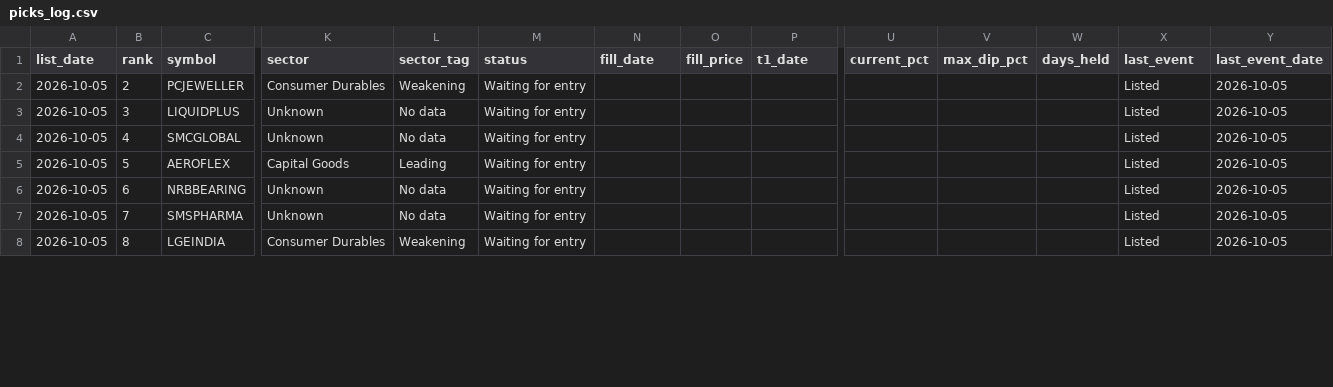
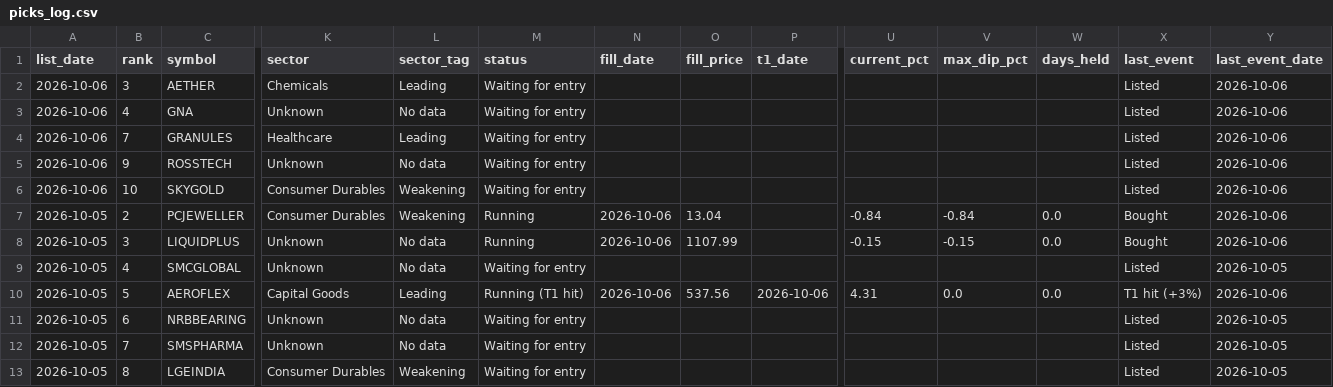
Before and after one commit to Parth1501/nse-swing-data, a CSV file: data/picks_log.csv, drawn as a sheet; only a part is shown, gaps mark what is left out; addresses are those after the commit; rows hold the shown columns only; the diff covers the shown part only; the diff names each change by its address in the sheet, - before the commit and + after, or states it on an @@ line.

```diff
--- a/data/picks_log.csv
+++ b/data/picks_log.csv
+row 2: 2026-10-06 | 3 | AETHER | Chemicals | Leading | Waiting for entry |  |  |  |  |  |  | Listed | 2026-10-06
+row 3: 2026-10-06 | 4 | GNA | Unknown | No data | Waiting for entry |  |  |  |  |  |  | Listed | 2026-10-06
+row 4: 2026-10-06 | 7 | GRANULES | Healthcare | Leading | Waiting for entry |  |  |  |  |  |  | Listed | 2026-10-06
+row 5: 2026-10-06 | 9 | ROSSTECH | Unknown | No data | Waiting for entry |  |  |  |  |  |  | Listed | 2026-10-06
+row 6: 2026-10-06 | 10 | SKYGOLD | Consumer Durables | Weakening | Waiting for entry |  |  |  |  |  |  | Listed | 2026-10-06
-M7:M8 (status): Waiting for entry
+M7:M8 (status): Running
-N7:N8 (fill_date): (empty)
+N7:N8 (fill_date): 2026-10-06
-O7 (fill_price): (empty)
+O7 (fill_price): 13.04
-U7 (current_pct): (empty)
+U7 (current_pct): -0.84
-V7 (max_dip_pct): (empty)
+V7 (max_dip_pct): -0.84
-W7:W8 (days_held): (empty)
+W7:W8 (days_held): 0.0
-X7:X8 (last_event): Listed
+X7:X8 (last_event): Bought
-Y7:Y8 (last_event_date): 2026-10-05
+Y7:Y8 (last_event_date): 2026-10-06
-O8 (fill_price): (empty)
+O8 (fill_price): 1107.99
-U8 (current_pct): (empty)
+U8 (current_pct): -0.15
-V8 (max_dip_pct): (empty)
+V8 (max_dip_pct): -0.15
-M10 (status): Waiting for entry
+M10 (status): Running (T1 hit)
-N10 (fill_date): (empty)
+N10 (fill_date): 2026-10-06
-O10 (fill_price): (empty)
+O10 (fill_price): 537.56
-P10 (t1_date): (empty)
+P10 (t1_date): 2026-10-06
-U10 (current_pct): (empty)
+U10 (current_pct): 4.31
-V10 (max_dip_pct): (empty)
+V10 (max_dip_pct): 0.0
-W10 (days_held): (empty)
+W10 (days_held): 0.0
-X10 (last_event): Listed
+X10 (last_event): T1 hit (+3%)
-Y10 (last_event_date): 2026-10-05
+Y10 (last_event_date): 2026-10-06
```
Also changed, not shown: 66 edited cells elsewhere in this file, 14 other files.
